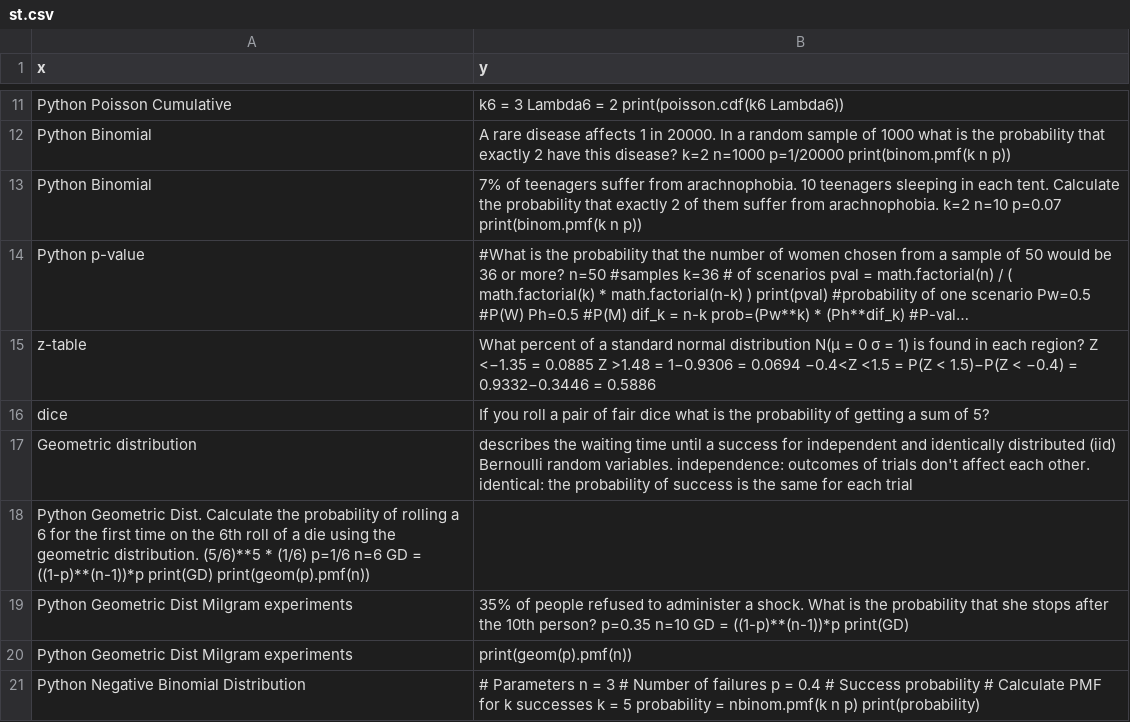
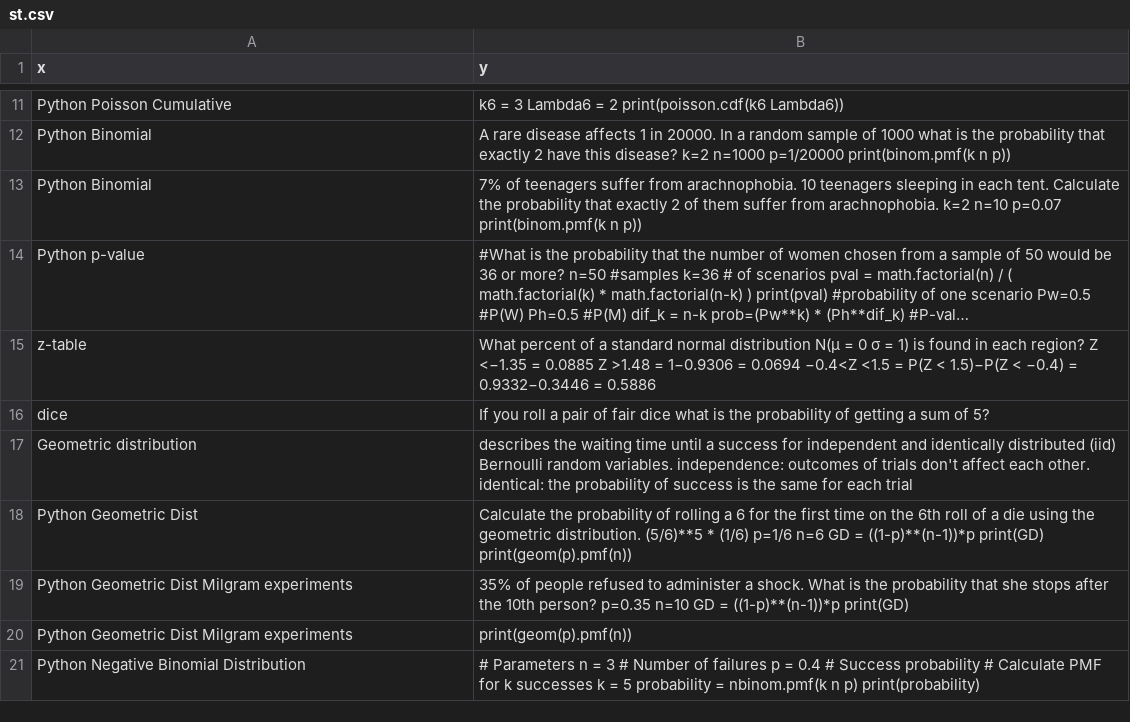
Before and after one commit to joncalle/ML1, a CSV file: st.csv, drawn as a sheet; only a part is shown, gaps mark what is left out; long unchanged cells end in ….

Commit message:
Add files via upload

```diff
--- a/st.csv
+++ b/st.csv
@@ -17,3 +17,3 @@ dice, If you roll a pair of fair dice what is the probability of getting a sum o
 Geometric distribution, describes the waiting time until a success for independent and identically distributed (iid) Bernoulli random variables. independence: outcomes of trials don't affect each other. identical: the probability of success is the same for each trial
-Python Geometric Dist. Calculate the probability of rolling a 6 for the first time on the 6th roll of a die using the geometric distribution. (5/6)**5 * (1/6)  p=1/6  n=6  GD = ((1-p)**(n-1))*p   print(GD)     print(geom(p).pmf(n))
+Python Geometric Dist, Calculate the probability of rolling a 6 for the first time on the 6th roll of a die using the geometric distribution. (5/6)**5 * (1/6)  p=1/6  n=6  GD = ((1-p)**(n-1))*p   print(GD)     print(geom(p).pmf(n))
 Python Geometric Dist Milgram experiments, 35% of people refused to administer a shock. What is the probability that she stops after the 10th person? p=0.35   n=10   GD = ((1-p)**(n-1))*p    print(GD)
```
